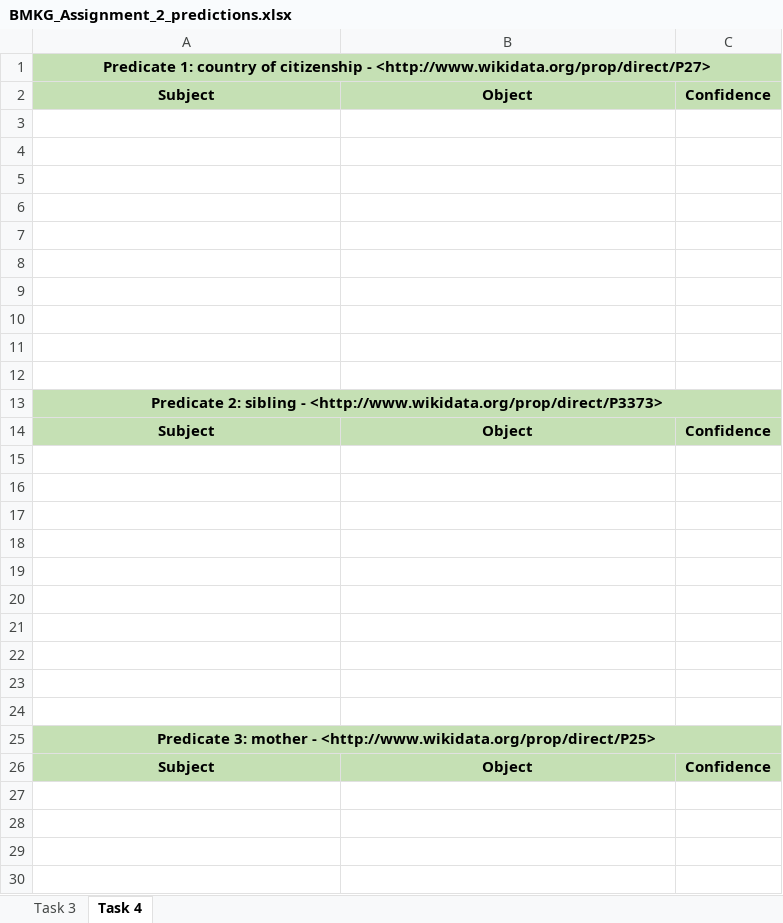
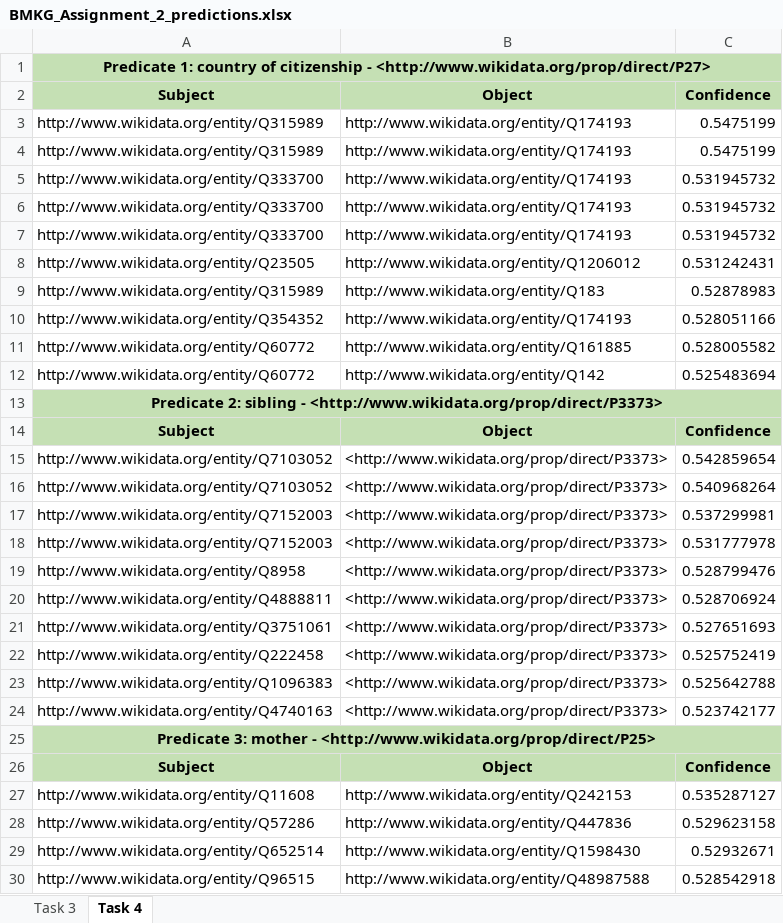
Before and after one commit to ElenaHeinze/BMKG2020, an Excel workbook: Assignment2/BMKG_Assignment_2_predictions.xlsx, sheet Task 4, drawn as a sheet; only a part is shown; values as stored, in another font and other column widths than the file's, no borders; the diff covers the shown part only; the diff names each change by its address in the sheet, - before the commit and + after, or states it on an @@ line.

Commit message:
Modification of excel doc to include task 4

```diff
--- a/Assignment2/BMKG_Assignment_2_predictions.xlsx (sheet Task 4)
+++ b/Assignment2/BMKG_Assignment_2_predictions.xlsx (sheet Task 4)
-row 3: (empty)
+row 3: http://www.wikidata.org/entity/Q315989 | http://www.wikidata.org/entity/Q174193 | 0.5475199
-row 4: (empty)
+row 4: http://www.wikidata.org/entity/Q315989 | http://www.wikidata.org/entity/Q174193 | 0.5475199
-row 5: (empty)
+row 5: http://www.wikidata.org/entity/Q333700 | http://www.wikidata.org/entity/Q174193 | 0.531945732
-row 6: (empty)
+row 6: http://www.wikidata.org/entity/Q333700 | http://www.wikidata.org/entity/Q174193 | 0.531945732
-row 7: (empty)
+row 7: http://www.wikidata.org/entity/Q333700 | http://www.wikidata.org/entity/Q174193 | 0.531945732
-row 8: (empty)
+row 8: http://www.wikidata.org/entity/Q23505 | http://www.wikidata.org/entity/Q1206012 | 0.531242431
-row 9: (empty)
+row 9: http://www.wikidata.org/entity/Q315989 | http://www.wikidata.org/entity/Q183 | 0.52878983
-row 10: (empty)
+row 10: http://www.wikidata.org/entity/Q354352 | http://www.wikidata.org/entity/Q174193 | 0.528051166
-row 11: (empty)
+row 11: http://www.wikidata.org/entity/Q60772 | http://www.wikidata.org/entity/Q161885 | 0.528005582
-row 12: (empty)
+row 12: http://www.wikidata.org/entity/Q60772 | http://www.wikidata.org/entity/Q142 | 0.525483694
-row 15: (empty)
+row 15: http://www.wikidata.org/entity/Q7103052 | <http://www.wikidata.org/prop/direct/P3373> | 0.542859654
-row 16: (empty)
+row 16: http://www.wikidata.org/entity/Q7103052 | <http://www.wikidata.org/prop/direct/P3373> | 0.540968264
-row 17: (empty)
+row 17: http://www.wikidata.org/entity/Q7152003 | <http://www.wikidata.org/prop/direct/P3373> | 0.537299981
-row 18: (empty)
+row 18: http://www.wikidata.org/entity/Q7152003 | <http://www.wikidata.org/prop/direct/P3373> | 0.531777978
-row 19: (empty)
+row 19: http://www.wikidata.org/entity/Q8958 | <http://www.wikidata.org/prop/direct/P3373> | 0.528799476
-row 20: (empty)
+row 20: http://www.wikidata.org/entity/Q4888811 | <http://www.wikidata.org/prop/direct/P3373> | 0.528706924
-row 21: (empty)
+row 21: http://www.wikidata.org/entity/Q3751061 | <http://www.wikidata.org/prop/direct/P3373> | 0.527651693
-row 22: (empty)
+row 22: http://www.wikidata.org/entity/Q222458 | <http://www.wikidata.org/prop/direct/P3373> | 0.525752419
-row 23: (empty)
+row 23: http://www.wikidata.org/entity/Q1096383 | <http://www.wikidata.org/prop/direct/P3373> | 0.525642788
-row 24: (empty)
+row 24: http://www.wikidata.org/entity/Q4740163 | <http://www.wikidata.org/prop/direct/P3373> | 0.523742177
-row 27: (empty)
+row 27: http://www.wikidata.org/entity/Q11608 | http://www.wikidata.org/entity/Q242153 | 0.535287127
-row 28: (empty)
+row 28: http://www.wikidata.org/entity/Q57286 | http://www.wikidata.org/entity/Q447836 | 0.529623158
-row 29: (empty)
+row 29: http://www.wikidata.org/entity/Q652514 | http://www.wikidata.org/entity/Q1598430 | 0.52932671
-row 30: (empty)
+row 30: http://www.wikidata.org/entity/Q96515 | http://www.wikidata.org/entity/Q48987588 | 0.528542918
```
Also changed, not shown: 10 added rows and 48 edited cells elsewhere in this sheet, sheet Task 3.
